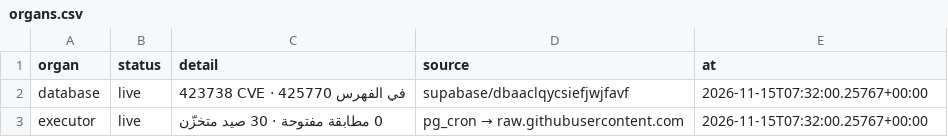
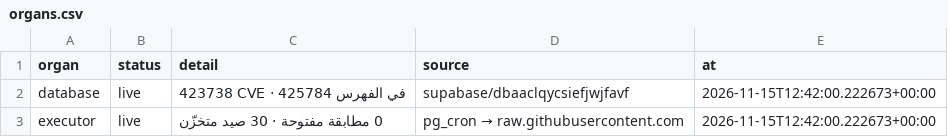
Before and after one commit to DawshaX/xFREEDOLLARHACHx, a CSV file: state/organs.csv, drawn as a sheet.

```diff
--- a/state/organs.csv
+++ b/state/organs.csv
@@ -1,3 +1,3 @@
 organ,status,detail,source,at
-database,live,423738 CVE · 425770 في الفهرس,supabase/dbaaclqycsiefjwjfavf,2026-11-15T07:32:00.25767+00:00
-executor,live,0 مطابقة مفتوحة · 30 صيد متخزّن,pg_cron → raw.githubusercontent.com,2026-11-15T07:32:00.25767+00:00
+database,live,423738 CVE · 425784 في الفهرس,supabase/dbaaclqycsiefjwjfavf,2026-11-15T12:42:00.222673+00:00
+executor,live,0 مطابقة مفتوحة · 30 صيد متخزّن,pg_cron → raw.githubusercontent.com,2026-11-15T12:42:00.222673+00:00
```
Also changed, not shown: 1 other file.
